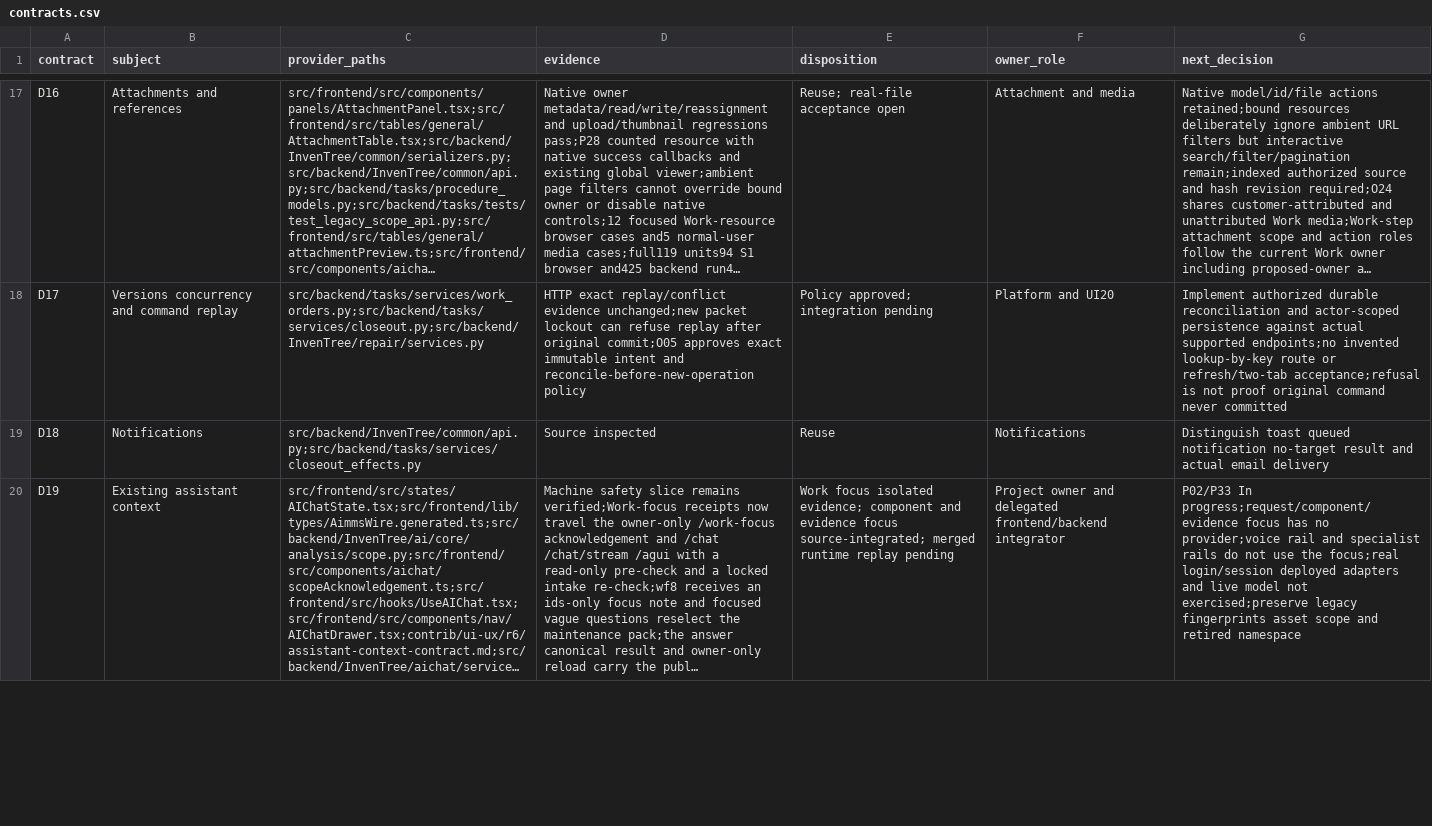
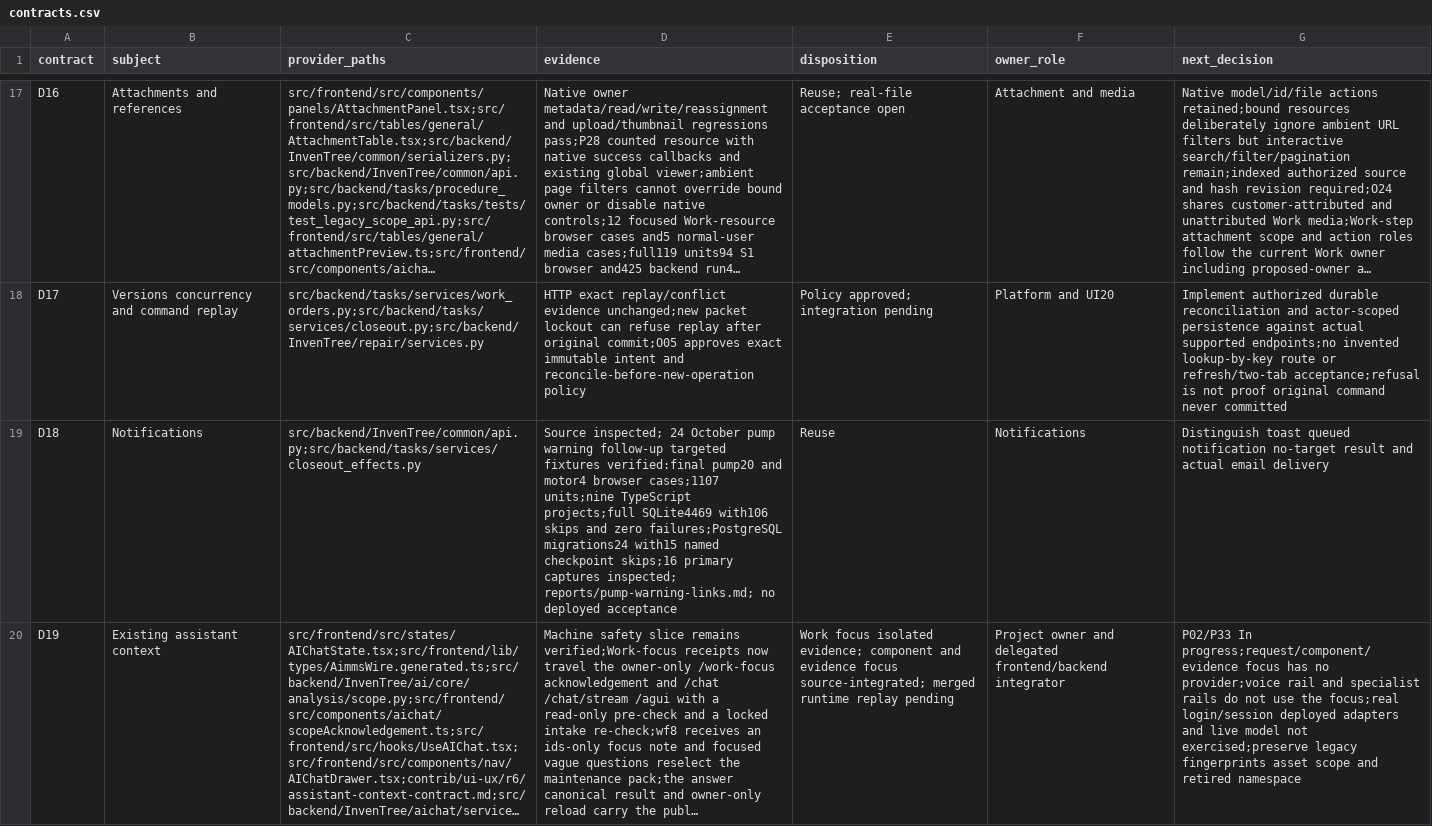
Before and after one commit to EQUA-AI/InvenTree, a CSV file: contrib/ui-ux/r6/contracts.csv, drawn as a sheet; only a part is shown, gaps mark what is left out; long unchanged cells end in …; the diff covers the shown part only; the diff names each change by its address in the sheet, - before the commit and + after, or states it on an @@ line.

Commit message:
Connect pump warnings to notifications and native evidence

```diff
--- a/contrib/ui-ux/r6/contracts.csv
+++ b/contrib/ui-ux/r6/contracts.csv
-D19 (evidence): Source inspected
+D19 (evidence): Source inspected; 24 October pump warning follow-up targeted fixtures verified:final pump20 and motor4 browser cases;1107 units;nine TypeScript projects;full SQLite4469 with106 skips and zero failures;PostgreSQL migrations24 with15 named checkpoint skips;16 primary captures inspected; reports/pump-warning-links.md; no deployed acceptance
```
Also changed, not shown: 4 edited cells elsewhere in this file, contrib/ui-ux/r6/sprint-backlog.csv, 32 other files.
